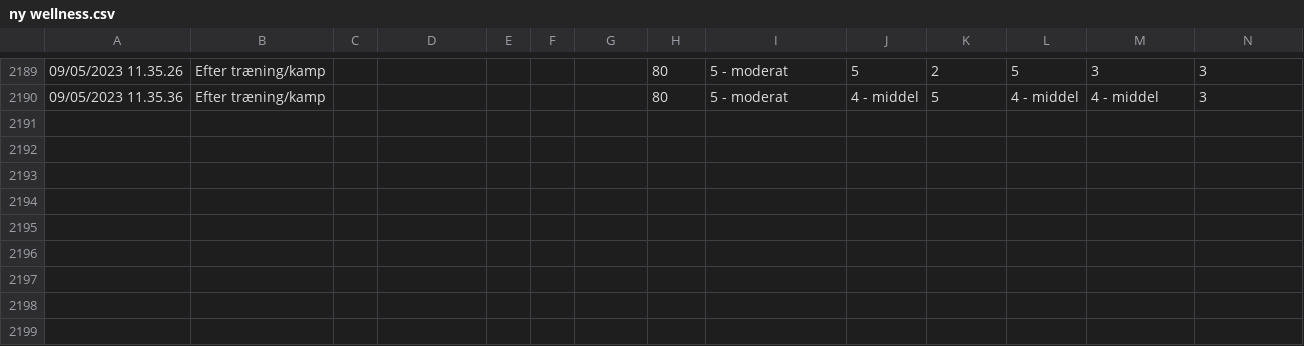
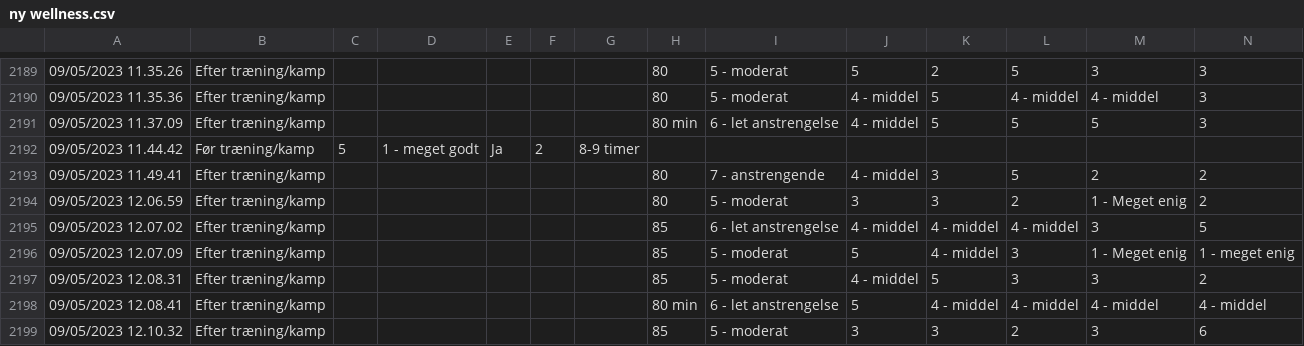
Before and after one commit to Seamus1992/AC-Horsens, a CSV file: ny wellness.csv, drawn as a sheet; only a part is shown, gaps mark what is left out; rows hold the shown columns only; the diff names each change by its address in the sheet, - before the commit and + after, or states it on an @@ line.

```diff
--- a/ny wellness.csv
+++ b/ny wellness.csv
+row 2191: 09/05/2023 11.37.09 | Efter træning/kamp |  |  |  |  |  | 80 min | 6 - let anstrengelse | 4 - middel | 5 | 5 | 5 | 3
+row 2192: 09/05/2023 11.44.42 | Før træning/kamp | 5 | 1 - meget godt | Ja | 2 | 8-9 timer
+row 2193: 09/05/2023 11.49.41 | Efter træning/kamp |  |  |  |  |  | 80 | 7 - anstrengende | 4 - middel | 3 | 5 | 2 | 2
+row 2194: 09/05/2023 12.06.59 | Efter træning/kamp |  |  |  |  |  | 80 | 5 - moderat | 3 | 3 | 2 | 1 - Meget enig | 2
+row 2195: 09/05/2023 12.07.02 | Efter træning/kamp |  |  |  |  |  | 85 | 6 - let anstrengelse | 4 - middel | 4 - middel | 4 - middel | 3 | 5
+row 2196: 09/05/2023 12.07.09 | Efter træning/kamp |  |  |  |  |  | 85 | 5 - moderat | 5 | 4 - middel | 3 | 1 - Meget enig | 1 - meget enig
+row 2197: 09/05/2023 12.08.31 | Efter træning/kamp |  |  |  |  |  | 85 | 5 - moderat | 4 - middel | 5 | 3 | 3 | 2
+row 2198: 09/05/2023 12.08.41 | Efter træning/kamp |  |  |  |  |  | 80 min | 6 - let anstrengelse | 5 | 4 - middel | 4 - middel | 4 - middel | 4 - middel
+row 2199: 09/05/2023 12.10.32 | Efter træning/kamp |  |  |  |  |  | 85 | 5 - moderat | 3 | 3 | 2 | 3 | 6
```
Also changed, not shown: 1 other file.
